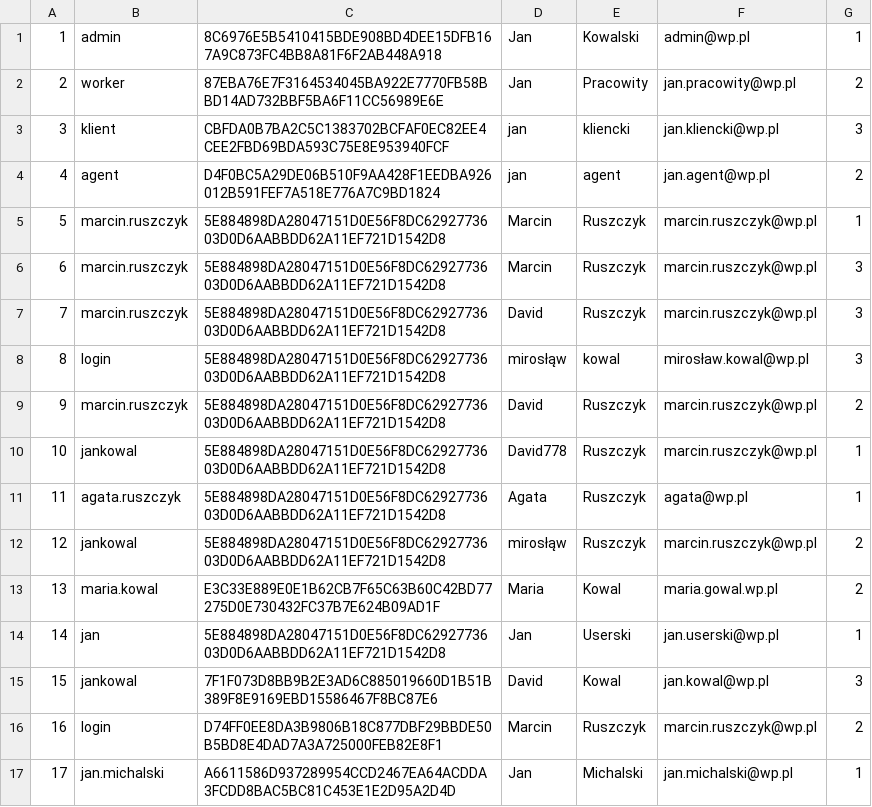
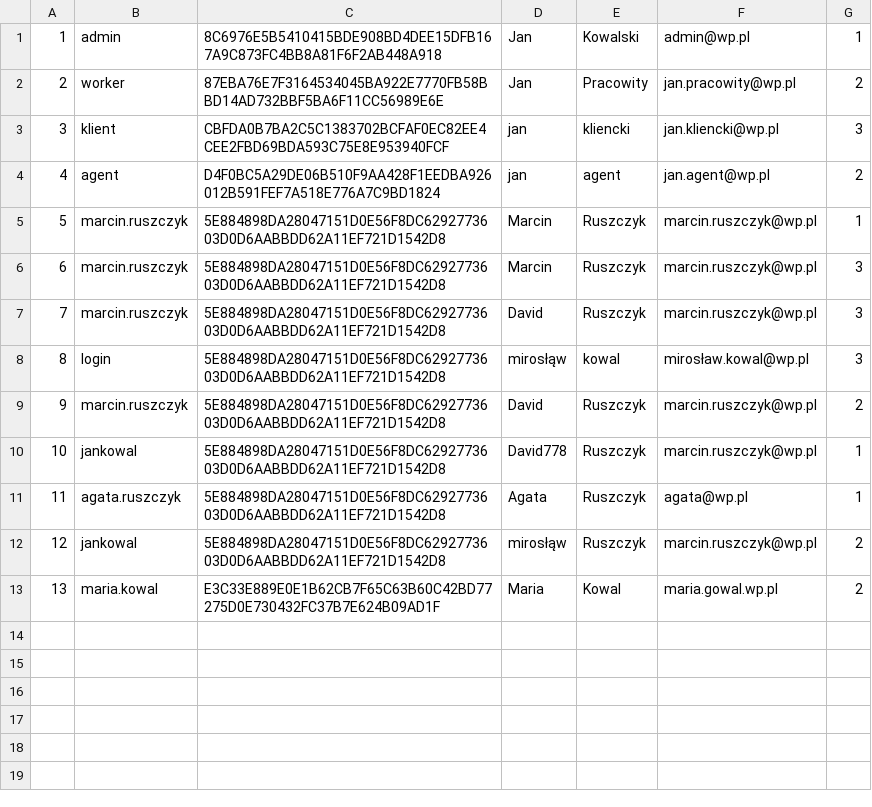
Before and after one commit to infoshareacademy/jcszr2-programisci-15k, a CSV file: RealEstateOfficeMvc/Files/Users.csv, drawn as a sheet; the diff names each change by its address in the sheet, - before the commit and + after, or states it on an @@ line.

Commit message:
Remove user and realestate

```diff
--- a/RealEstateOfficeMvc/Files/Users.csv
+++ b/RealEstateOfficeMvc/Files/Users.csv
-row 14: 14 | jan | 5E884898DA28047151D0E56F8DC6292773603D0D6AABBDD62A11EF721D1542D8 | Jan | Userski | jan.userski@wp.pl | 1
-row 15: 15 | jankowal | 7F1F073D8BB9B2E3AD6C885019660D1B51B389F8E9169EBD15586467F8BC87E6 | David | Kowal | jan.kowal@wp.pl | 3
-row 16: 16 | login | D74FF0EE8DA3B9806B18C877DBF29BBDE50B5BD8E4DAD7A3A725000FEB82E8F1 | Marcin | Ruszczyk | marcin.ruszczyk@wp.pl | 2
-row 17: 17 | jan.michalski | A6611586D937289954CCD2467EA64ACDDA3FCDD8BAC5BC81C453E1E2D95A2D4D | Jan | Michalski | jan.michalski@wp.pl | 1
```
Also changed, not shown: RealEstateOfficeMvc/Files/RealEstates.csv, 7 other files.
